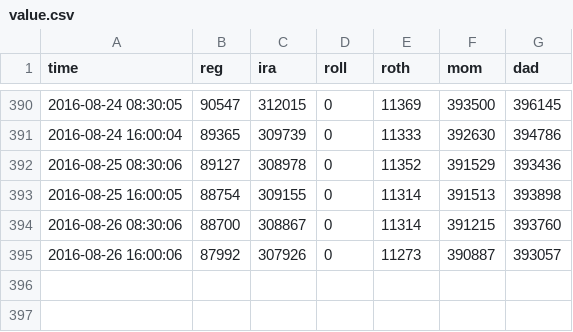
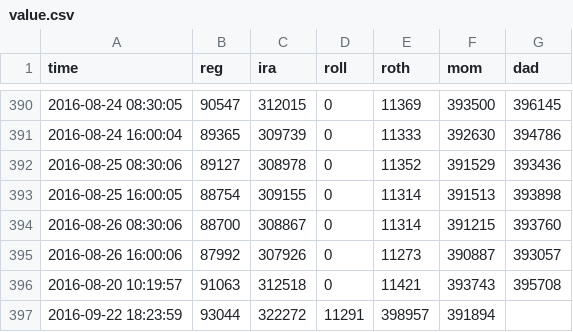
Before and after one commit to dbuentello/tosAsync, a CSV file: out/value.csv, drawn as a sheet; only a part is shown, gaps mark what is left out; the diff names each change by its address in the sheet, - before the commit and + after, or states it on an @@ line.

```diff
--- a/out/value.csv
+++ b/out/value.csv
+row 396: 2016-08-20 10:19:57 | 91063 | 312518 | 0 | 11421 | 393743 | 395708
+row 397: 2016-09-22 18:23:59 | 93044 | 322272 | 11291 | 398957 | 391894
```
Also changed, not shown: 1 other file.
